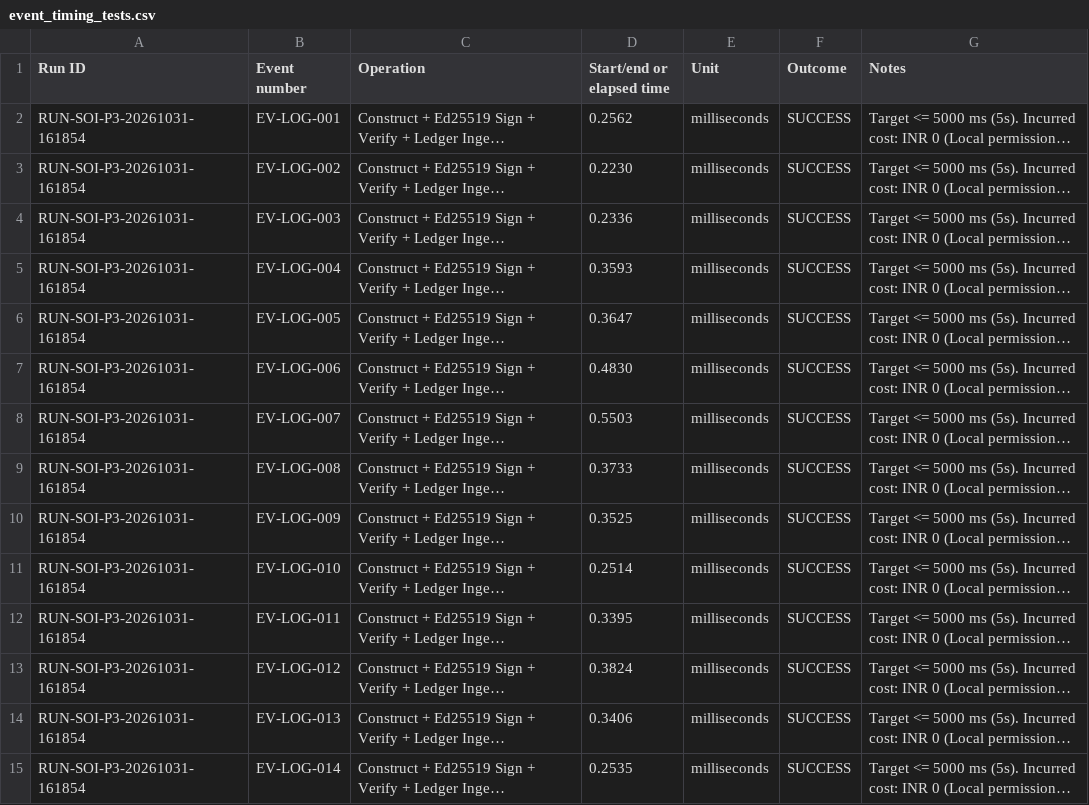
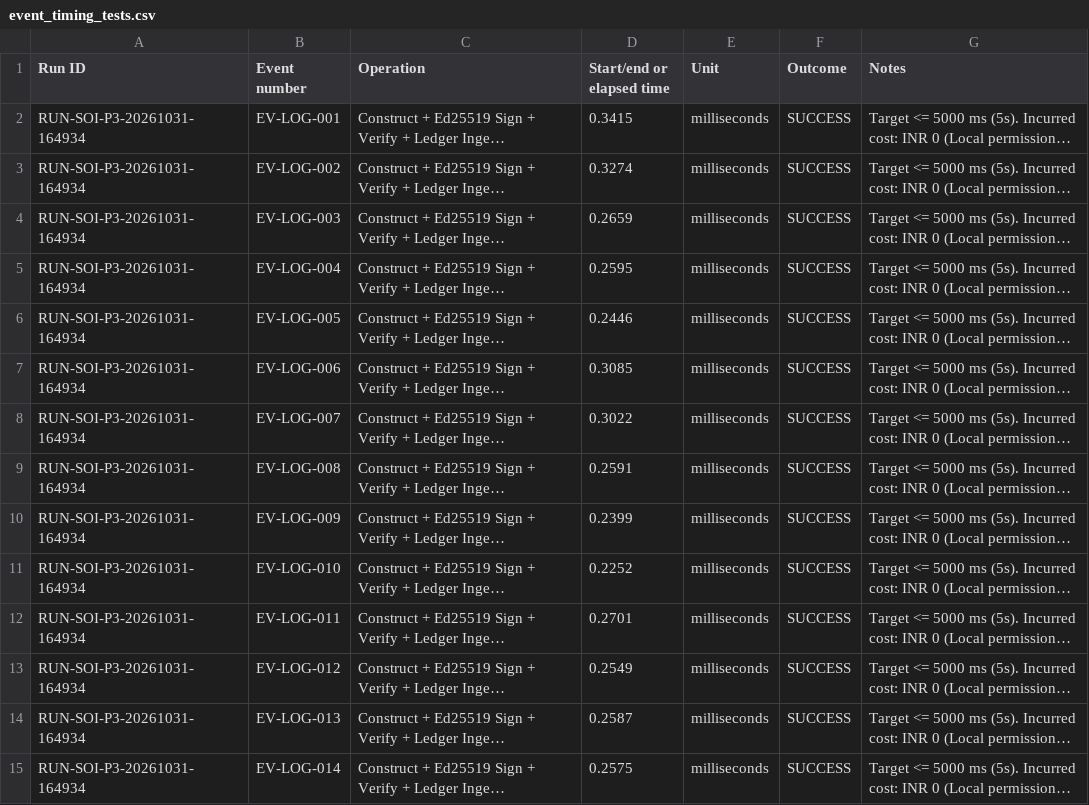
Before and after one commit to HariVarna/bw, a CSV file: SoI_P3_LeakTracing_Evidence/04_Raw_Test_Logs/event_timing_tests.csv, drawn as a sheet; only a part is shown; long unchanged cells end in …; the diff covers the shown part only; the diff names each change by its address in the sheet, - before the commit and + after, or states it on an @@ line.

```diff
--- a/SoI_P3_LeakTracing_Evidence/04_Raw_Test_Logs/event_timing_tests.csv
+++ b/SoI_P3_LeakTracing_Evidence/04_Raw_Test_Logs/event_timing_tests.csv
-A2:A15 (Run ID): RUN-SOI-P3-20261031-161854
+A2:A15 (Run ID): RUN-SOI-P3-20261031-164934
-D2 (Start/end or elapsed time): 0.2562
+D2 (Start/end or elapsed time): 0.3415
-D3 (Start/end or elapsed time): 0.2230
+D3 (Start/end or elapsed time): 0.3274
-D4 (Start/end or elapsed time): 0.2336
+D4 (Start/end or elapsed time): 0.2659
-D5 (Start/end or elapsed time): 0.3593
+D5 (Start/end or elapsed time): 0.2595
-D6 (Start/end or elapsed time): 0.3647
+D6 (Start/end or elapsed time): 0.2446
-D7 (Start/end or elapsed time): 0.4830
+D7 (Start/end or elapsed time): 0.3085
-D8 (Start/end or elapsed time): 0.5503
+D8 (Start/end or elapsed time): 0.3022
-D9 (Start/end or elapsed time): 0.3733
+D9 (Start/end or elapsed time): 0.2591
-D10 (Start/end or elapsed time): 0.3525
+D10 (Start/end or elapsed time): 0.2399
-D11 (Start/end or elapsed time): 0.2514
+D11 (Start/end or elapsed time): 0.2252
-D12 (Start/end or elapsed time): 0.3395
+D12 (Start/end or elapsed time): 0.2701
-D13 (Start/end or elapsed time): 0.3824
+D13 (Start/end or elapsed time): 0.2549
-D14 (Start/end or elapsed time): 0.3406
+D14 (Start/end or elapsed time): 0.2587
-D15 (Start/end or elapsed time): 0.2535
+D15 (Start/end or elapsed time): 0.2575
```
Also changed, not shown: 72 edited cells elsewhere in this file, SoI_P3_LeakTracing_Evidence/04_Raw_Test_Logs/fingerprint_tests.csv, SoI_P3_LeakTracing_Evidence/04_Raw_Test_Logs/ledger_integrity_tests.csv, 46 other files.
